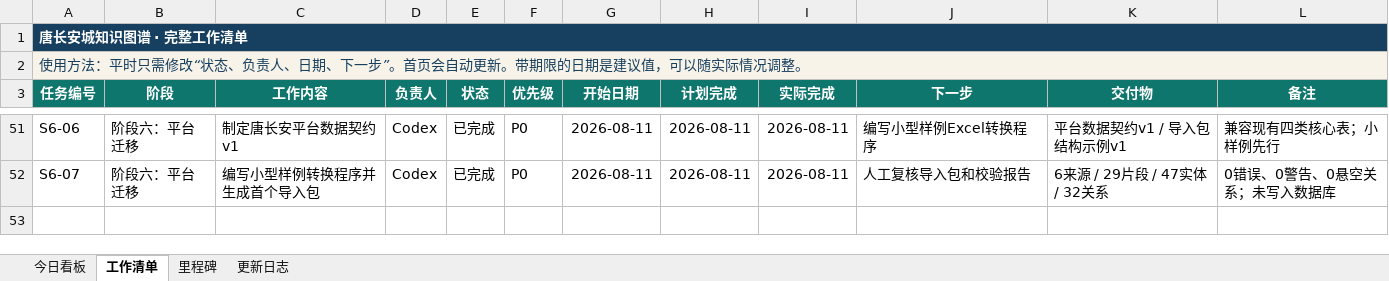
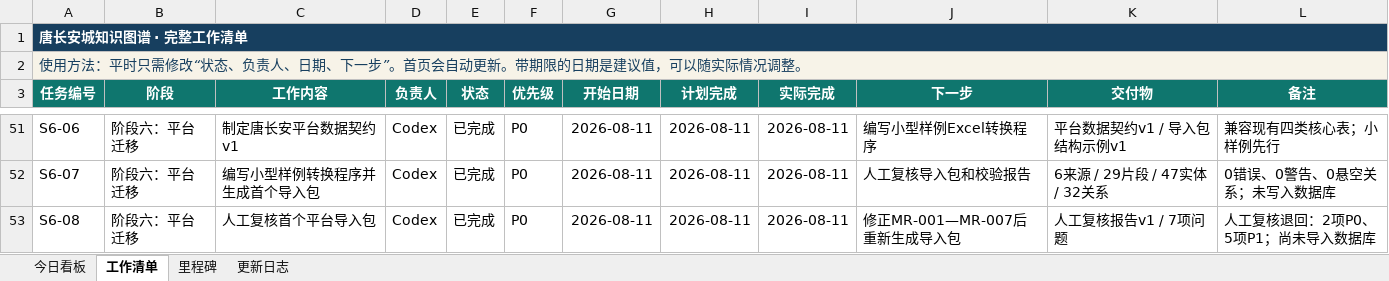
Before and after one commit to RIiiiiii-t/tang-changan-knowledge-graph, an Excel workbook: 00-项目总览/唐长安城知识图谱_项目进度看板.xlsx, sheet 工作清单, drawn as a sheet; only a part is shown, gaps mark what is left out; values as stored, in another font and other column widths than the file's, no borders; conditional formats not drawn; the diff names each change by its address in the sheet, - before the commit and + after, or states it on an @@ line.

```diff
--- a/00-项目总览/唐长安城知识图谱_项目进度看板.xlsx (sheet 工作清单)
+++ b/00-项目总览/唐长安城知识图谱_项目进度看板.xlsx (sheet 工作清单)
+row 53: S6-08 | 阶段六：平台迁移 | 人工复核首个平台导入包 | Codex | 已完成 | P0 | 2026-08-11 | 2026-08-11 | 2026-08-11 | 修正MR-001—MR-007后重新生成导入包 | 人工复核报告v1 / 7项问题 | 人工复核退回：2项P0、5项P1；尚未导入数据库
```
Also changed, not shown: sheet 今日看板, sheet 更新日志, charts or pictures, 2 other files.
